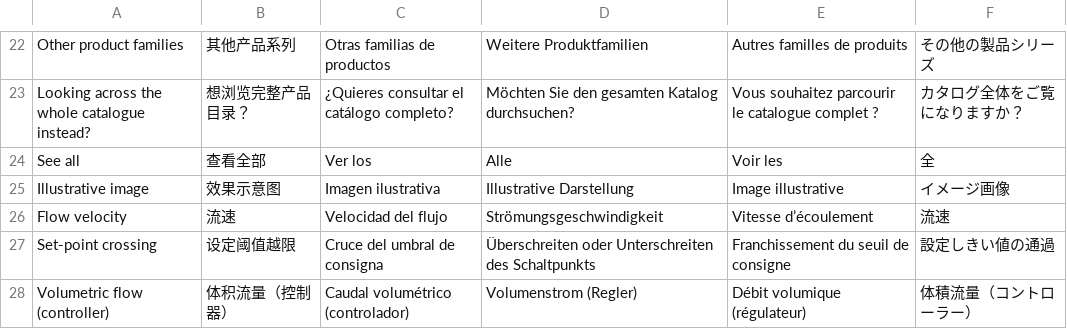
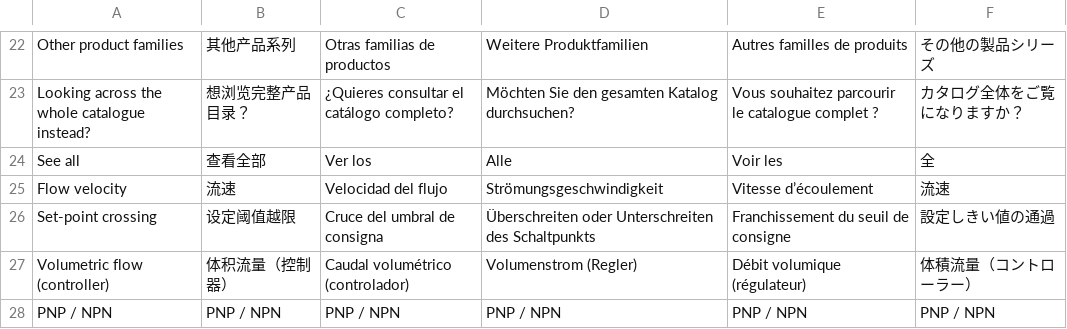
Before and after one commit to hsmoutgoing/dlz-hsm-sensors, a TSV file: scripts/i18n-translations-coverage-catalog.tsv, drawn as a sheet; only a part is shown, gaps mark what is left out; the shorter side is filled out with more unchanged rows.

```diff
--- a/scripts/i18n-translations-coverage-catalog.tsv
+++ b/scripts/i18n-translations-coverage-catalog.tsv
@@ -24,3 +24,2 @@ Looking across the whole catalogue instead?	想浏览完整产品目录？	¿Qui
 See all	查看全部	Ver los	Alle	Voir les	全
-Illustrative image	效果示意图	Imagen ilustrativa	Illustrative Darstellung	Image illustrative	イメージ画像
 Flow velocity	流速	Velocidad del flujo	Strömungsgeschwindigkeit	Vitesse d’écoulement	流速
```
Also changed, not shown: scripts/i18n-translations-2.tsv, scripts/i18n-translations-5.tsv, 22 other files.
